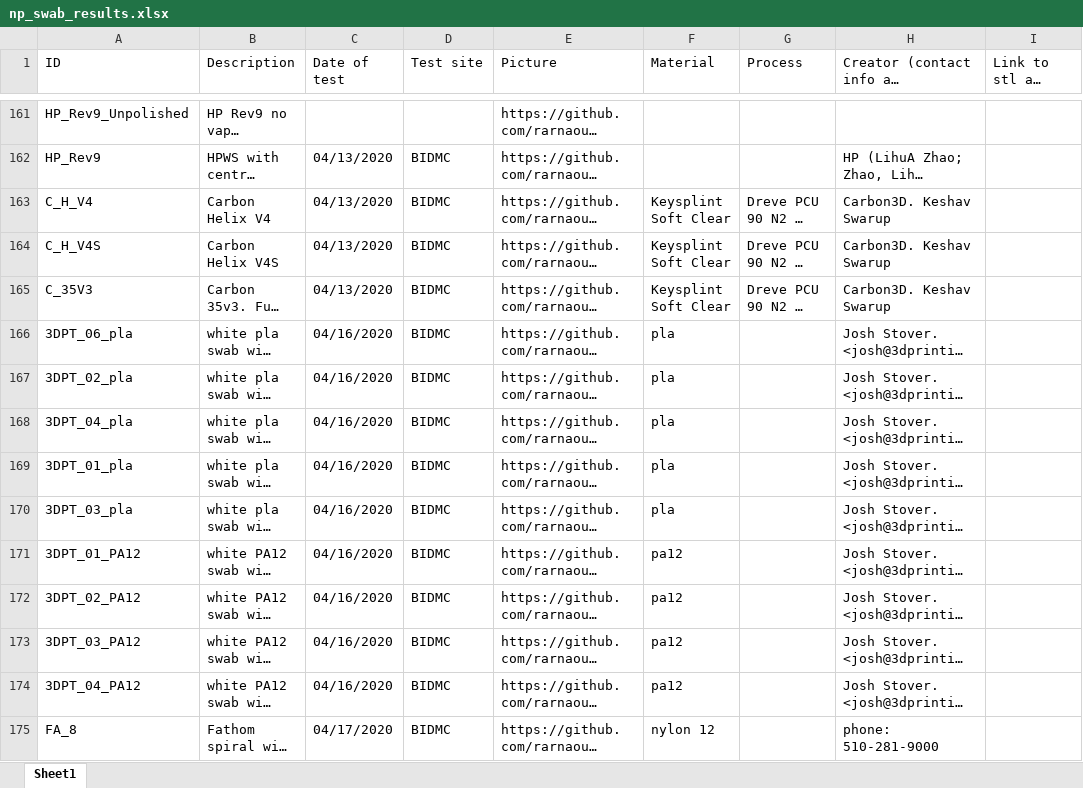
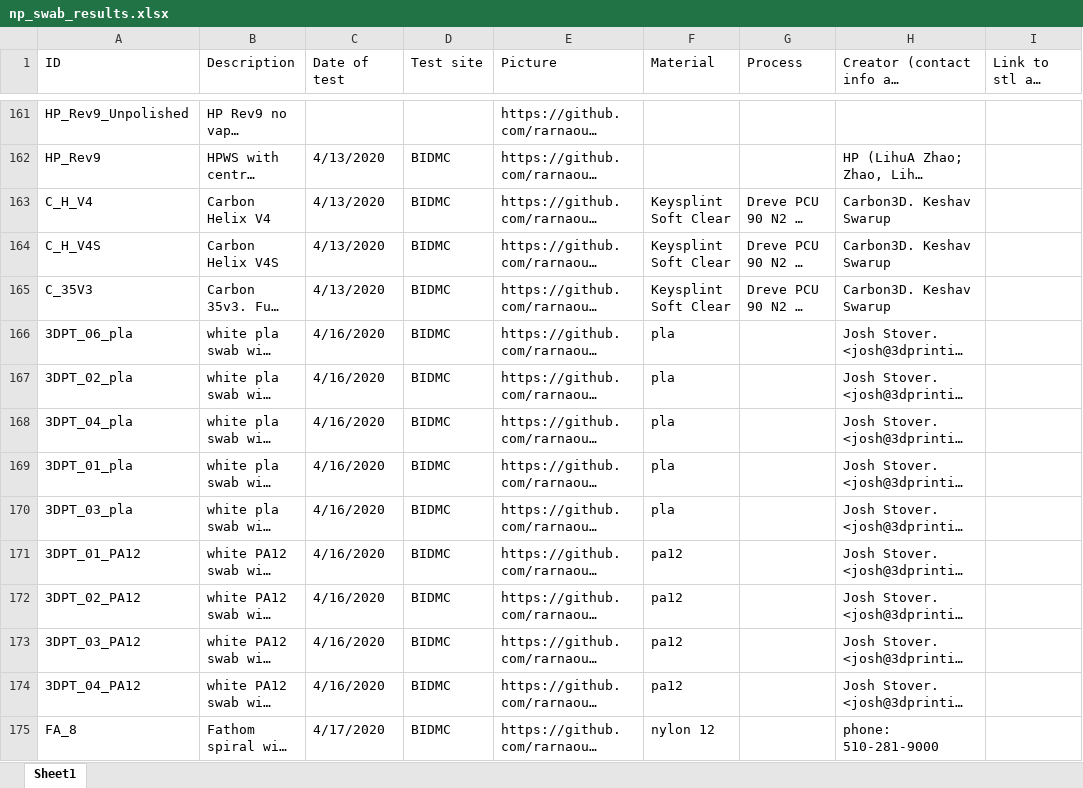
Before and after one commit to rarnaout/Covidswab, an Excel workbook: BIDMC/np_swab_results.xlsx, sheet Sheet1, drawn as a sheet; only a part is shown, gaps mark what is left out; long unchanged cells end in …; values as stored, in another font and other column widths than the file's, no cell formats; the diff covers the shown part only; the diff names each change by its address in the sheet, - before the commit and + after, or states it on an @@ line.

```diff
--- a/BIDMC/np_swab_results.xlsx (sheet Sheet1)
+++ b/BIDMC/np_swab_results.xlsx (sheet Sheet1)
-C162:C165 (Date of test): 04/13/2020
+C162:C165 (Date of test): 4/13/2020
-C166:C174 (Date of test): 04/16/2020
+C166:C174 (Date of test): 4/16/2020
-C175 (Date of test): 04/17/2020
+C175 (Date of test): 4/17/2020
```
Also changed, not shown: 3 added rows and 114 edited cells elsewhere in this sheet, cell formats, BIDMC/nasal_swab_results/nasal_swab_results.xlsx, 2 other files.
